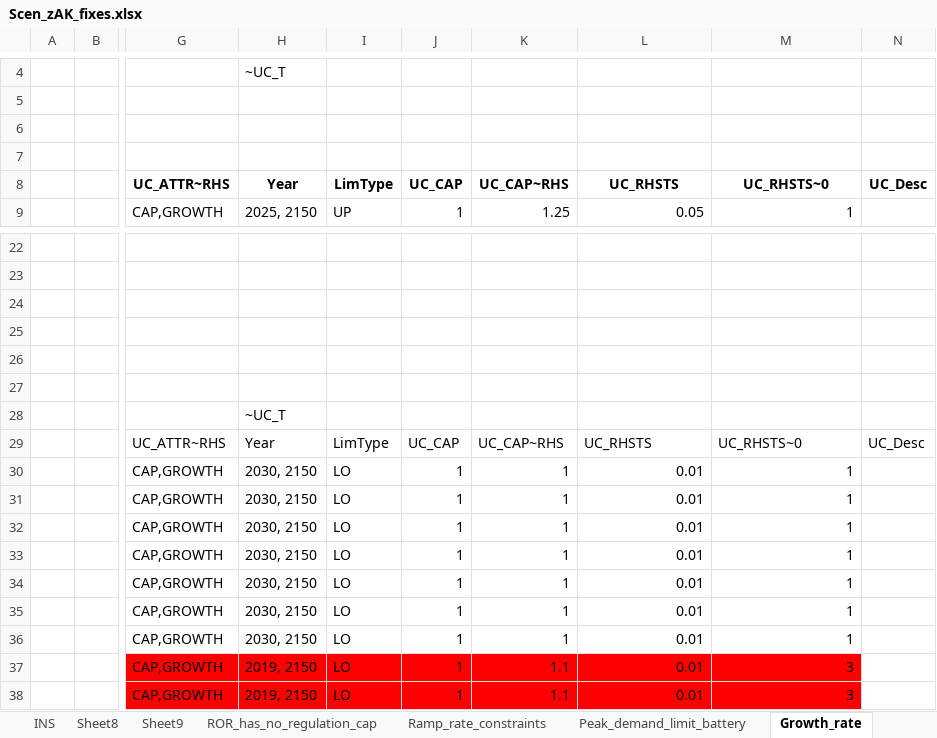
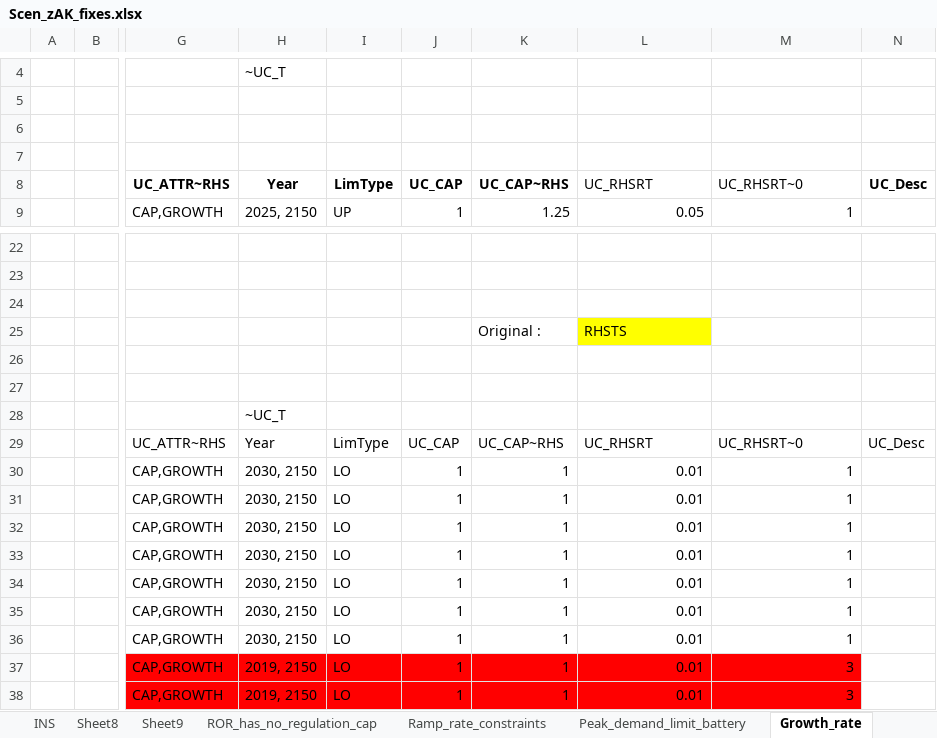
Before and after one commit to seanli12354/KiNESYS_BattCircularity-main, an Excel workbook: SuppXLS/Scen_zAK_fixes.xlsx, sheet Growth_rate, drawn as a sheet; only a part is shown, gaps mark what is left out; values as stored, in another font and other column widths than the file's, no borders; rows hold the shown columns only; the diff names each change by its address in the sheet, - before the commit and + after, or states it on an @@ line.

Commit message:
Add files via upload

```diff
--- a/SuppXLS/Scen_zAK_fixes.xlsx (sheet Growth_rate)
+++ b/SuppXLS/Scen_zAK_fixes.xlsx (sheet Growth_rate)
-L8: UC_RHSTS
+L8: UC_RHSRT
@@ L8:M8 bold: on → off, alignment: center → left @@
-M8: UC_RHSTS~0
+M8: UC_RHSRT~0
-row 25: (empty)
+row 25:  |  |  |  |  |  | Original : | RHSTS
-L25 fill: none
+L25 fill: #FFFF00
-L29: UC_RHSTS
+L29: UC_RHSRT
-M29: UC_RHSTS~0
+M29: UC_RHSRT~0
-K37:K38: 1.1
+K37:K38: 1
```
